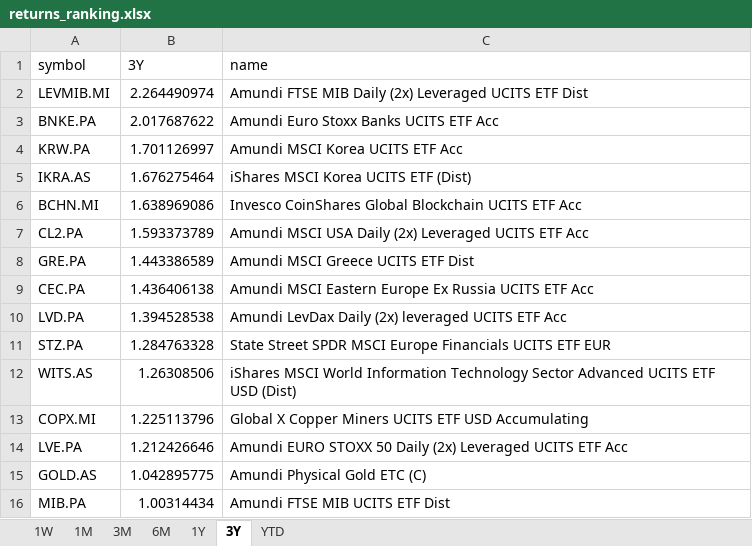
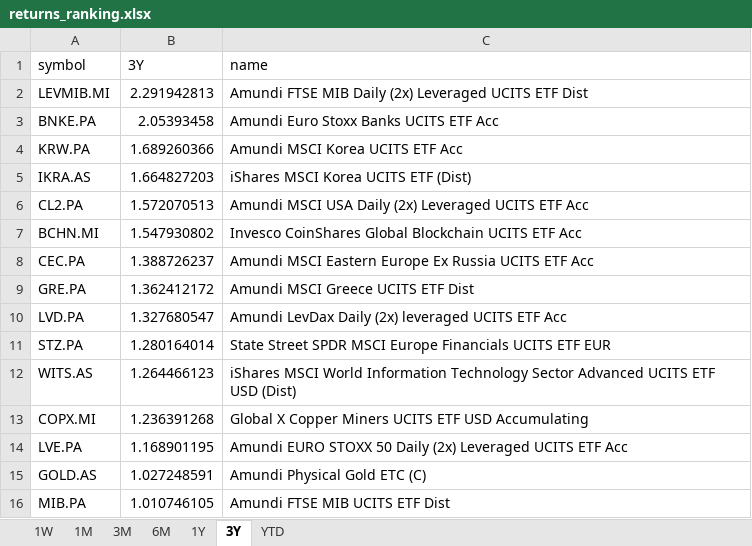
Before and after one commit to laceto/myfinance2, an Excel workbook: data/results/etf/returns_ranking.xlsx, sheet 3Y, drawn as a sheet; values as stored, in another font and other column widths than the file's, no borders; removed rows and columns are numbered as before the commit, all else as after; the diff names each change by its address in the sheet, - before the commit and + after, or states it on an @@ line.

```diff
--- a/data/results/etf/returns_ranking.xlsx (sheet 3Y)
+++ b/data/results/etf/returns_ranking.xlsx (sheet 3Y)
-B2 (3Y): 2.264490974
+B2 (3Y): 2.291942813
-B3 (3Y): 2.017687622
+B3 (3Y): 2.05393458
-B4 (3Y): 1.701126997
+B4 (3Y): 1.689260366
-B5 (3Y): 1.676275464
+B5 (3Y): 1.664827203
-row 6: BCHN.MI | 1.638969086 | Invesco CoinShares Global Blockchain UCITS ETF Acc
-B6 (3Y): 1.593373789
+B6 (3Y): 1.572070513
-row 8: GRE.PA | 1.443386589 | Amundi MSCI Greece UCITS ETF Dist
+row 7: BCHN.MI | 1.547930802 | Invesco CoinShares Global Blockchain UCITS ETF Acc
-B8 (3Y): 1.436406138
+B8 (3Y): 1.388726237
+row 9: GRE.PA | 1.362412172 | Amundi MSCI Greece UCITS ETF Dist
-B10 (3Y): 1.394528538
+B10 (3Y): 1.327680547
-B11 (3Y): 1.284763328
+B11 (3Y): 1.280164014
-B12 (3Y): 1.26308506
+B12 (3Y): 1.264466123
-B13 (3Y): 1.225113796
+B13 (3Y): 1.236391268
-B14 (3Y): 1.212426646
+B14 (3Y): 1.168901195
-B15 (3Y): 1.042895775
+B15 (3Y): 1.027248591
-B16 (3Y): 1.00314434
+B16 (3Y): 1.010746105
```
Also changed, not shown: sheet 1W, sheet 1M, sheet 3M, sheet 6M, sheet 1Y, sheet YTD, 2 other files.
